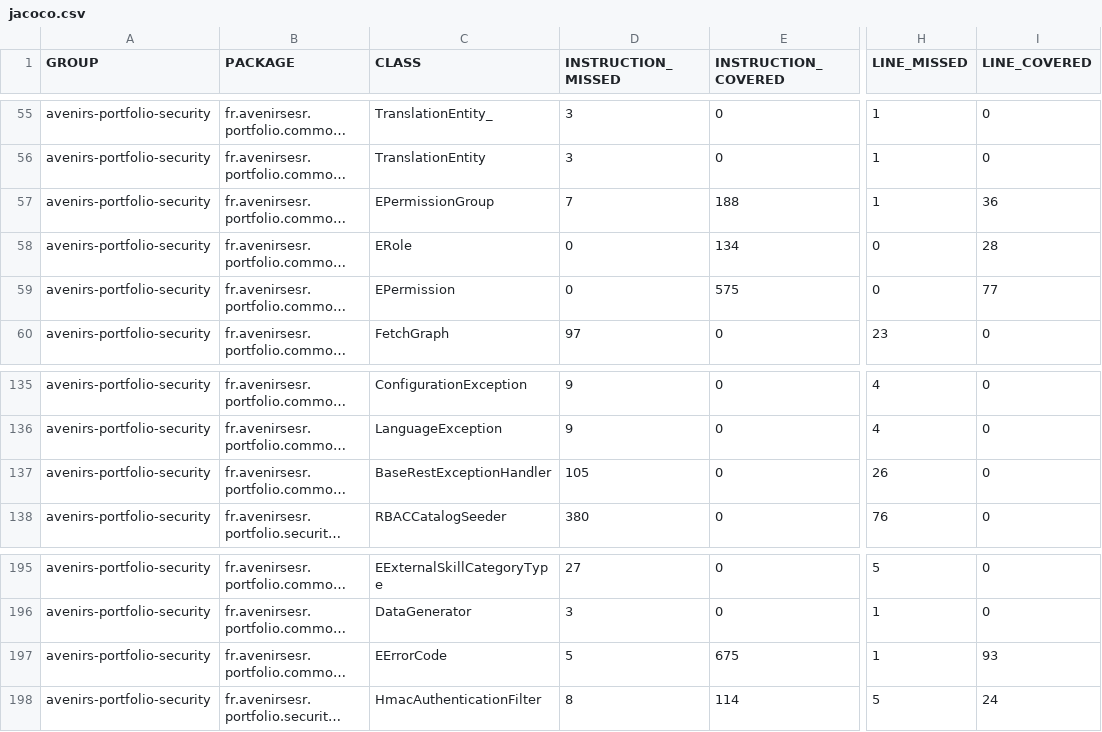
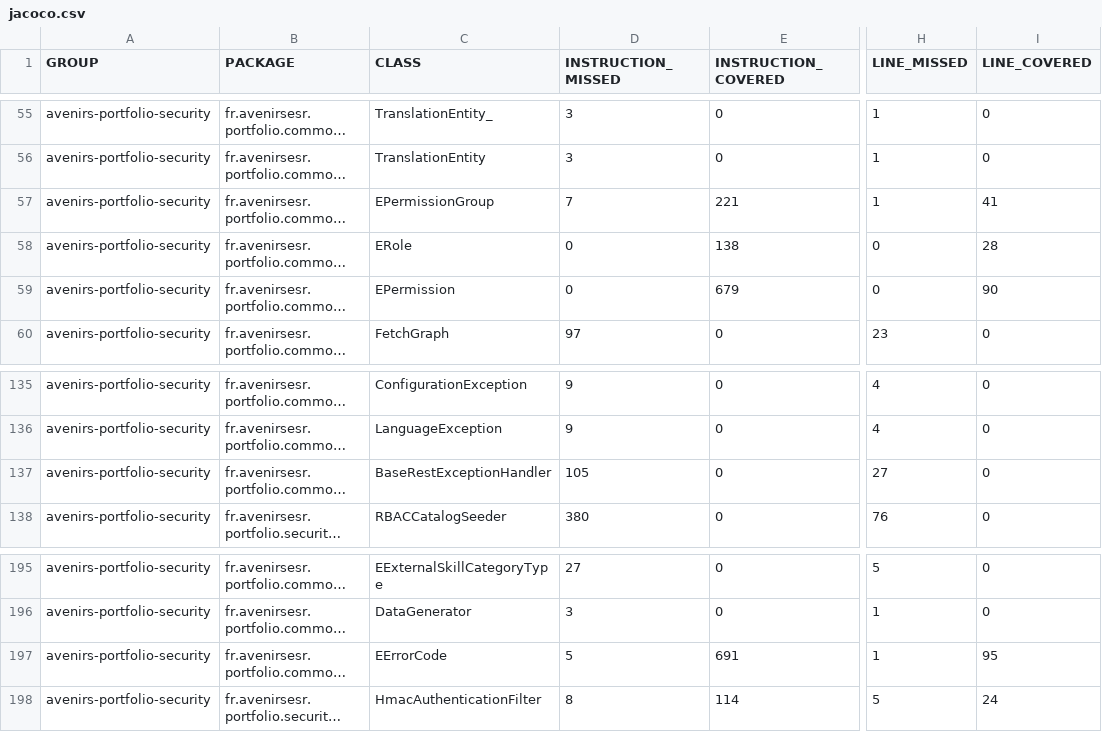
Before and after one commit to avenirs-esr/avenirs-portfolio-security, a CSV file: docs/jacoco-report/jacoco/jacoco.csv, drawn as a sheet; only a part is shown, gaps mark what is left out; long unchanged cells end in …; the diff names each change by its address in the sheet, - before the commit and + after, or states it on an @@ line.

```diff
--- a/docs/jacoco-report/jacoco/jacoco.csv
+++ b/docs/jacoco-report/jacoco/jacoco.csv
-E57 (INSTRUCTION_COVERED): 188
+E57 (INSTRUCTION_COVERED): 221
-I57 (LINE_COVERED): 36
+I57 (LINE_COVERED): 41
-E58 (INSTRUCTION_COVERED): 134
+E58 (INSTRUCTION_COVERED): 138
-E59 (INSTRUCTION_COVERED): 575
+E59 (INSTRUCTION_COVERED): 679
-I59 (LINE_COVERED): 77
+I59 (LINE_COVERED): 90
-H137 (LINE_MISSED): 26
+H137 (LINE_MISSED): 27
-E197 (INSTRUCTION_COVERED): 675
+E197 (INSTRUCTION_COVERED): 691
-I197 (LINE_COVERED): 93
+I197 (LINE_COVERED): 95
```
Also changed, not shown: 31 other files.
